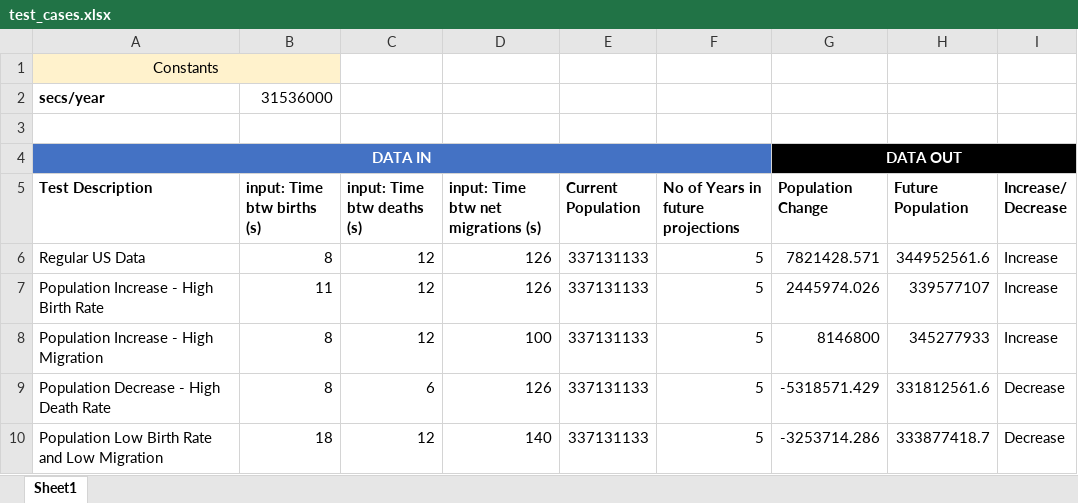
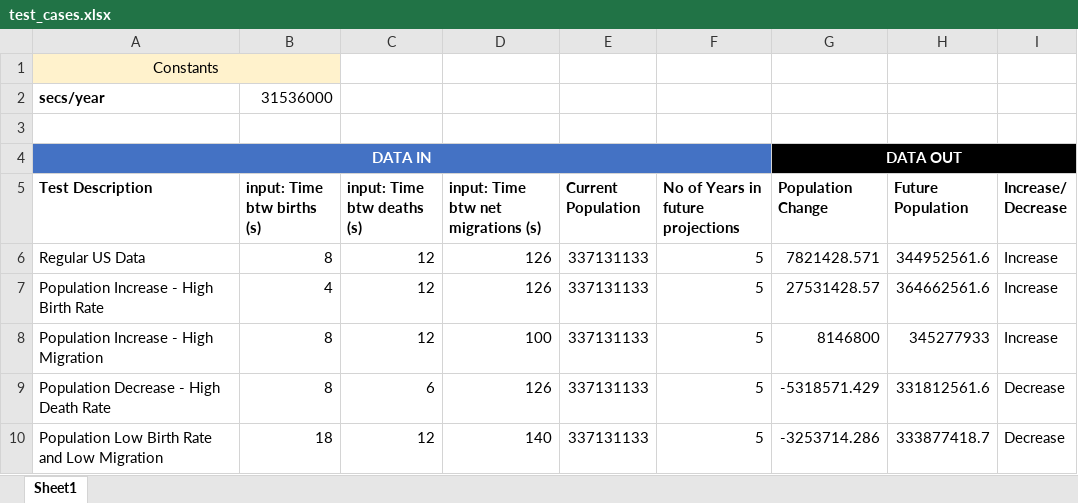
Before and after one commit to yzjedu/cs151-lab2-jose-and-ore, an Excel workbook: test_cases.xlsx, sheet Sheet1, drawn as a sheet; values as stored, in another font and other column widths than the file's, no borders; the diff names each change by its address in the sheet, - before the commit and + after, or states it on an @@ line.

```diff
--- a/test_cases.xlsx (sheet Sheet1)
+++ b/test_cases.xlsx (sheet Sheet1)
-B7 (input: Time btw births (s)): 11
+B7 (input: Time btw births (s)): 4
-G7 (Population Change): 2445974.026
+G7 (Population Change): 27531428.57
-H7 (Future Population): 339577107
+H7 (Future Population): 364662561.6
```
Also changed, not shown: 1 other file.
